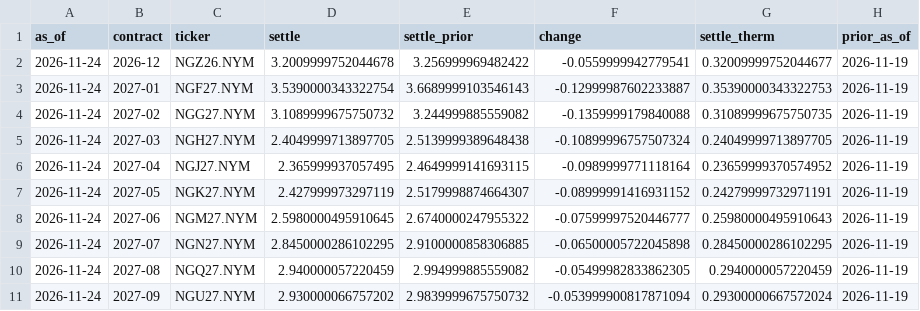
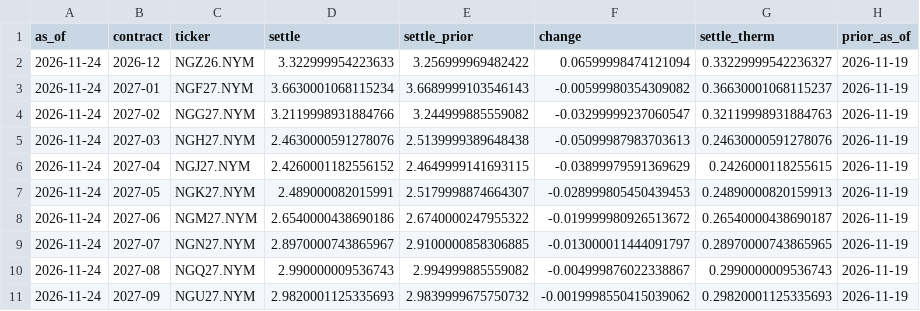
Before and after one commit to cathykam2006/ne-gas-forecast, a CSV file: data/processed/nymex_strip_latest.csv, drawn as a sheet; only a part is shown; the diff covers the shown part only.

```diff
--- a/data/processed/nymex_strip_latest.csv
+++ b/data/processed/nymex_strip_latest.csv
@@ -1,11 +1,11 @@
 as_of,contract,ticker,settle,settle_prior,change,settle_therm,prior_as_of
-2026-11-24,2026-12,NGZ26.NYM,3.2009999752044678,3.256999969482422,-0.0559999942779541,0.32009999752044677,2026-11-19
-2026-11-24,2027-01,NGF27.NYM,3.5390000343322754,3.6689999103546143,-0.12999987602233887,0.35390000343322753,2026-11-19
-2026-11-24,2027-02,NGG27.NYM,3.1089999675750732,3.244999885559082,-0.1359999179840088,0.31089999675750735,2026-11-19
-2026-11-24,2027-03,NGH27.NYM,2.4049999713897705,2.5139999389648438,-0.10899996757507324,0.24049999713897705,2026-11-19
-2026-11-24,2027-04,NGJ27.NYM,2.365999937057495,2.4649999141693115,-0.0989999771118164,0.23659999370574952,2026-11-19
-2026-11-24,2027-05,NGK27.NYM,2.427999973297119,2.5179998874664307,-0.08999991416931152,0.24279999732971191,2026-11-19
-2026-11-24,2027-06,NGM27.NYM,2.5980000495910645,2.6740000247955322,-0.07599997520446777,0.25980000495910643,2026-11-19
-2026-11-24,2027-07,NGN27.NYM,2.8450000286102295,2.9100000858306885,-0.06500005722045898,0.28450000286102295,2026-11-19
-2026-11-24,2027-08,NGQ27.NYM,2.940000057220459,2.994999885559082,-0.05499982833862305,0.2940000057220459,2026-11-19
-2026-11-24,2027-09,NGU27.NYM,2.930000066757202,2.9839999675750732,-0.053999900817871094,0.29300000667572024,2026-11-19
+2026-11-24,2026-12,NGZ26.NYM,3.322999954223633,3.256999969482422,0.06599998474121094,0.33229999542236327,2026-11-19
+2026-11-24,2027-01,NGF27.NYM,3.6630001068115234,3.6689999103546143,-0.00599980354309082,0.36630001068115237,2026-11-19
+2026-11-24,2027-02,NGG27.NYM,3.2119998931884766,3.244999885559082,-0.03299999237060547,0.32119998931884763,2026-11-19
+2026-11-24,2027-03,NGH27.NYM,2.4630000591278076,2.5139999389648438,-0.05099987983703613,0.24630000591278076,2026-11-19
+2026-11-24,2027-04,NGJ27.NYM,2.4260001182556152,2.4649999141693115,-0.03899979591369629,0.2426000118255615,2026-11-19
+2026-11-24,2027-05,NGK27.NYM,2.489000082015991,2.5179998874664307,-0.028999805450439453,0.24890000820159913,2026-11-19
+2026-11-24,2027-06,NGM27.NYM,2.6540000438690186,2.6740000247955322,-0.019999980926513672,0.26540000438690187,2026-11-19
+2026-11-24,2027-07,NGN27.NYM,2.8970000743865967,2.9100000858306885,-0.013000011444091797,0.28970000743865965,2026-11-19
+2026-11-24,2027-08,NGQ27.NYM,2.990000009536743,2.994999885559082,-0.004999876022338867,0.2990000009536743,2026-11-19
+2026-11-24,2027-09,NGU27.NYM,2.9820001125335693,2.9839999675750732,-0.0019998550415039062,0.29820001125335693,2026-11-19
```
Also changed, not shown: 42 edited cells elsewhere in this file, data/processed/nymex_daily.csv, data/processed/nymex_monthly_therm.csv, 3 other files.
